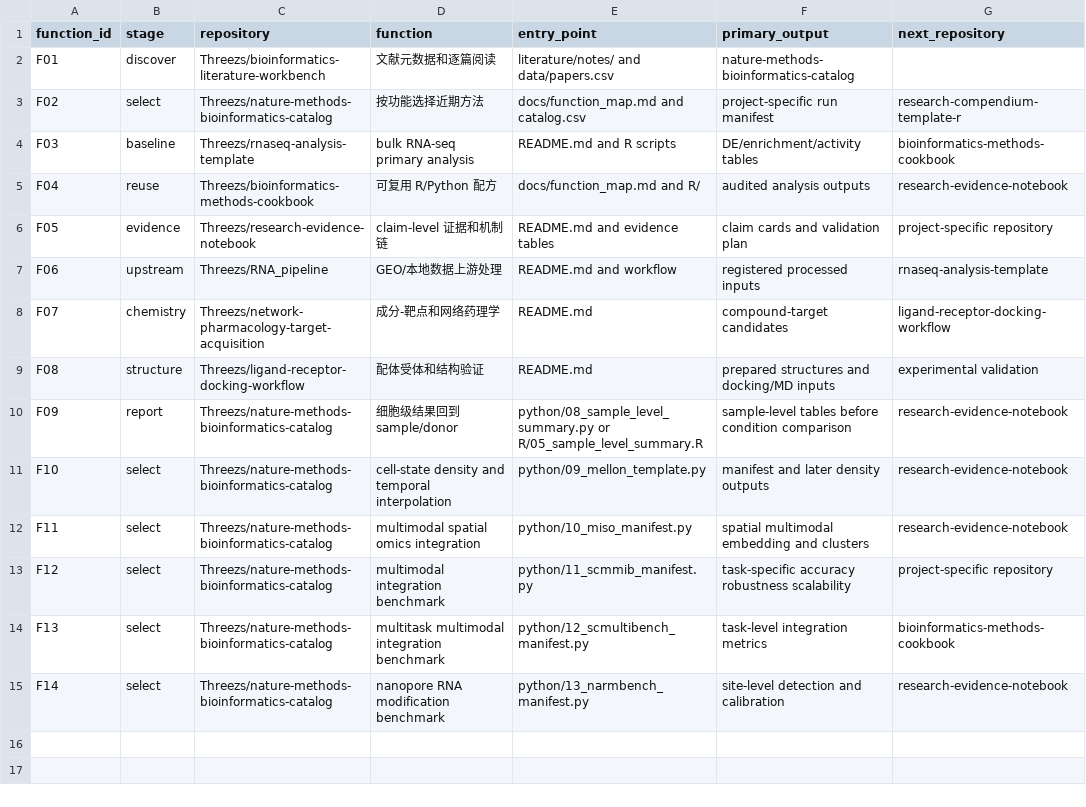
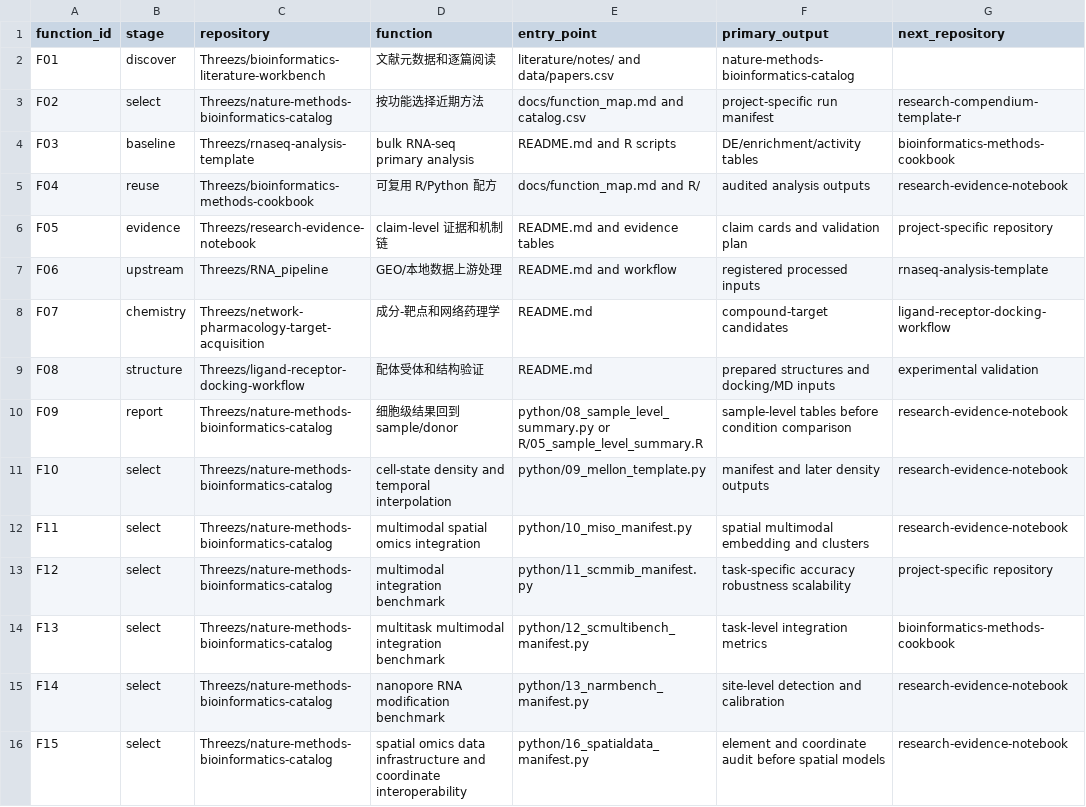
Before and after one commit to Threezs/research-project-index, a CSV file: functional_map.csv, drawn as a sheet; the diff names each change by its address in the sheet, - before the commit and + after, or states it on an @@ line.

Commit message:
index: add SpatialData functional route

```diff
--- a/functional_map.csv
+++ b/functional_map.csv
+row 16: F15 | select | Threezs/nature-methods-bioinformatics-catalog | spatial omics data infrastructure and coordinate interoperability | python/16_spatialdata_manifest.py | element and coordinate audit before spatial models | research-evidence-notebook
```
